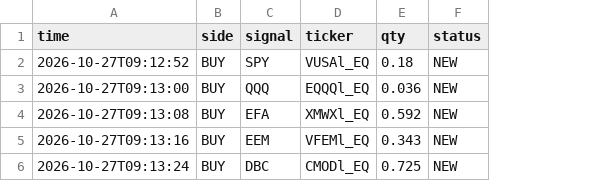
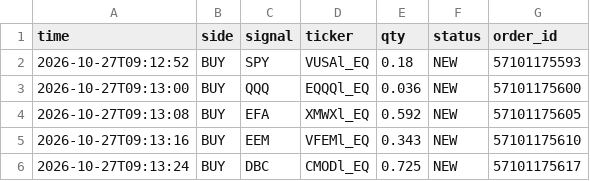
Before and after one commit to OlafMadzia/trading-bot, a CSV file: data/trades.csv, drawn as a sheet; the diff names each change by its address in the sheet, - before the commit and + after, or states it on an @@ line.

```diff
--- a/data/trades.csv
+++ b/data/trades.csv
+column G (order_id), rows 2-6: 57101175593 | 57101175600 | 57101175605 | 57101175610 | 57101175617
```
Also changed, not shown: 18 other files.
